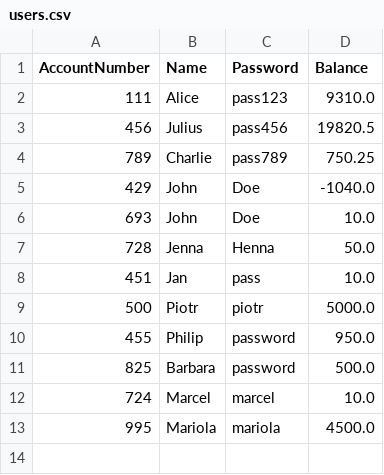
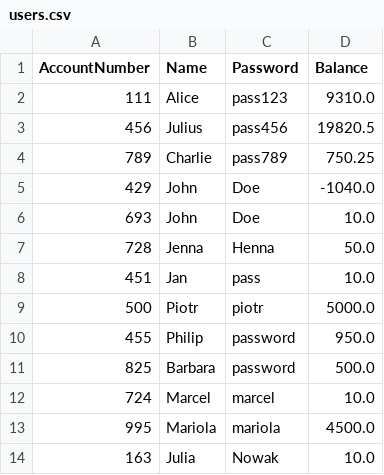
Before and after one commit to KBorzy/Bankyapp-sockets-python, a CSV file: users.csv, drawn as a sheet.

```diff
--- a/users.csv
+++ b/users.csv
@@ -13 +13,2 @@ AccountNumber,Name,Password,Balance
 995,Mariola,mariola,4500.0
+163,Julia,Nowak,10.0
```
Also changed, not shown: 2 other files.
